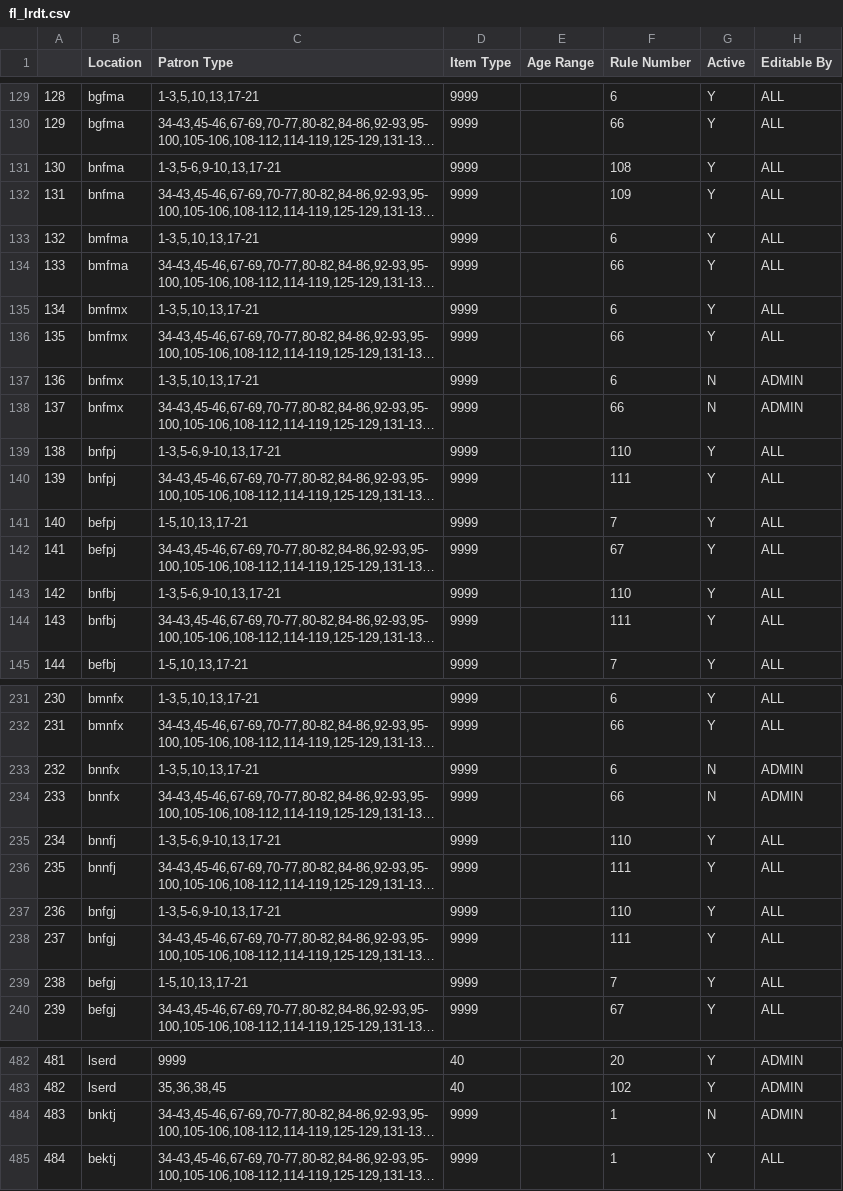
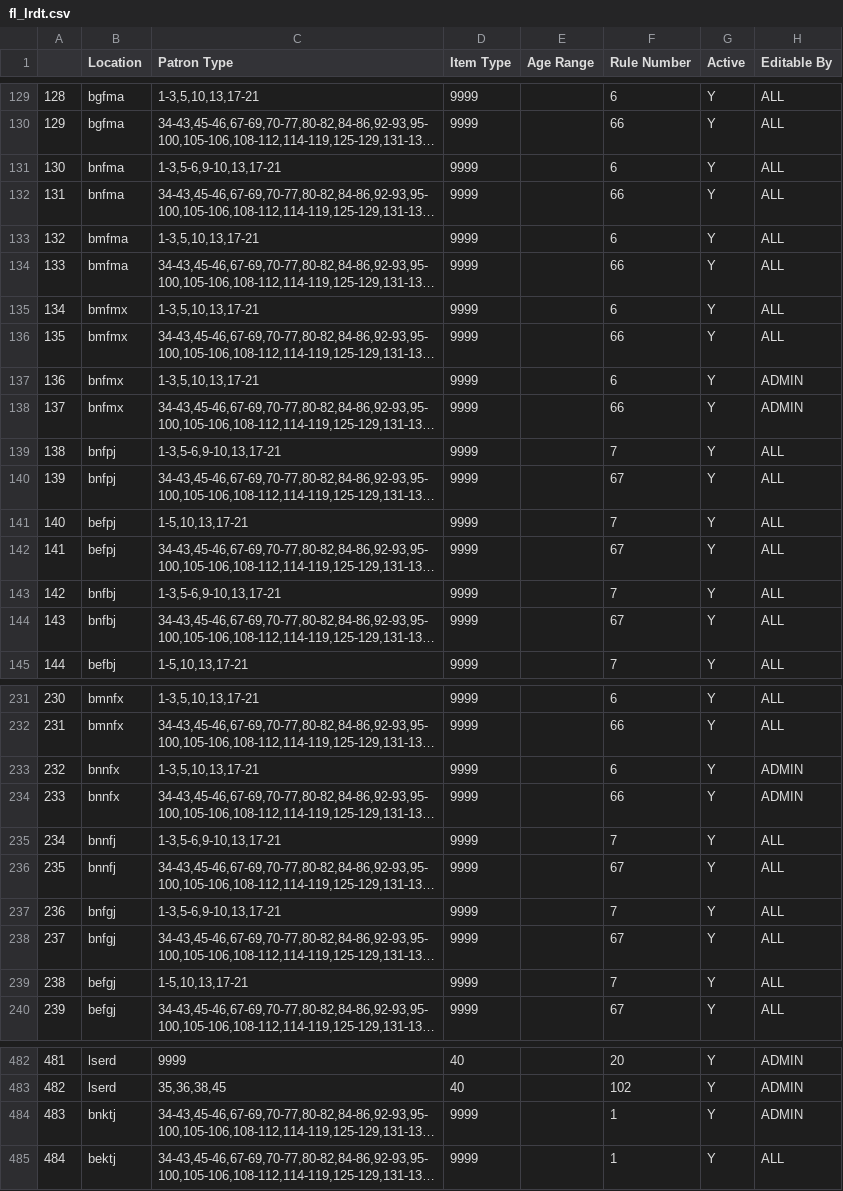
Before and after one commit to MarmotLibraryNetwork/sierraloanrules, a CSV file: flatirons/fl_lrdt.csv, drawn as a sheet; only a part is shown, gaps mark what is left out; long unchanged cells end in …; the diff covers the shown part only; the diff names each change by its address in the sheet, - before the commit and + after, or states it on an @@ line.

```diff
--- a/flatirons/fl_lrdt.csv
+++ b/flatirons/fl_lrdt.csv
-F131 (Rule Number): 108
+F131 (Rule Number): 6
-F132 (Rule Number): 109
+F132 (Rule Number): 66
-G137:G138 (Active): N
+G137:G138 (Active): Y
-F139 (Rule Number): 110
+F139 (Rule Number): 7
-F140 (Rule Number): 111
+F140 (Rule Number): 67
-F143 (Rule Number): 110
+F143 (Rule Number): 7
-F144 (Rule Number): 111
+F144 (Rule Number): 67
-G233:G234 (Active): N
+G233:G234 (Active): Y
-F235 (Rule Number): 110
+F235 (Rule Number): 7
-F236 (Rule Number): 111
+F236 (Rule Number): 67
-F237 (Rule Number): 110
+F237 (Rule Number): 7
-F238 (Rule Number): 111
+F238 (Rule Number): 67
-G484 (Active): N
+G484 (Active): Y
```
Also changed, not shown: 45 edited cells elsewhere in this file, flatirons/fl_loan_rules.csv, lrdt.csv.
